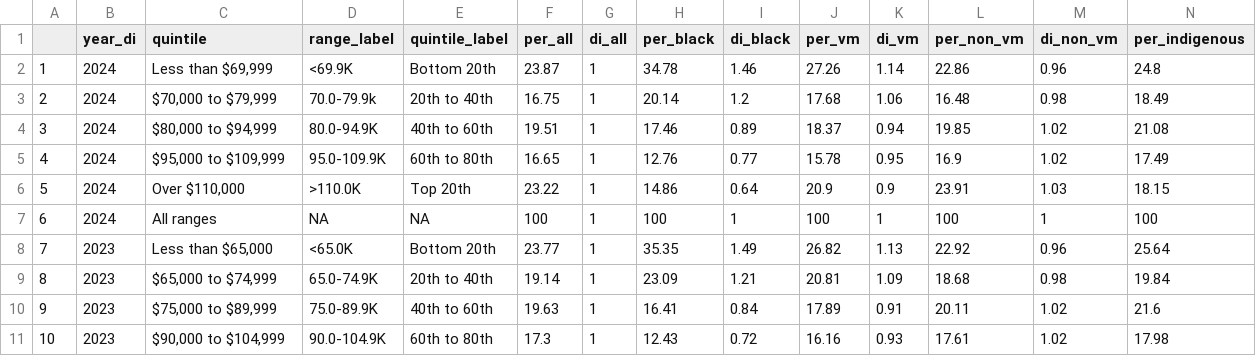
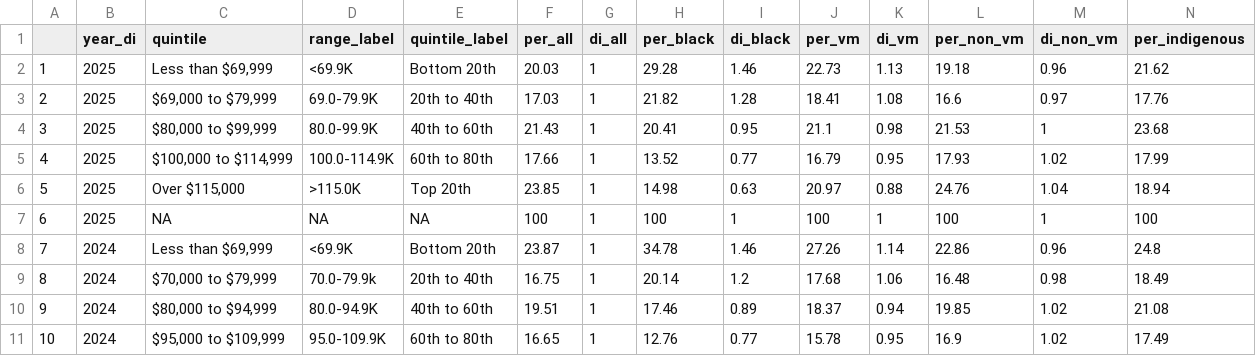
Before and after one commit to Employment-Equity/employment-equity.github.io, a CSV file: intermediate_data/di.csv, drawn as a sheet; only a part is shown; the shorter side is filled out with more unchanged rows; addresses are those after the commit; rows hold the shown columns only; the diff names each change by its address in the sheet, - before the commit and + after, or states it on an @@ line.

```diff
--- a/intermediate_data/di.csv
+++ b/intermediate_data/di.csv
+row 2: 1 | 2025 | Less than $69,999 | <69.9K | Bottom 20th | 20.03 | 1 | 29.28 | 1.46 | 22.73 | 1.13 | 19.18 | 0.96 | 21.62
+row 3: 2 | 2025 | $69,000 to $79,999 | 69.0-79.9K | 20th to 40th | 17.03 | 1 | 21.82 | 1.28 | 18.41 | 1.08 | 16.6 | 0.97 | 17.76
+row 4: 3 | 2025 | $80,000 to $99,999 | 80.0-99.9K | 40th to 60th | 21.43 | 1 | 20.41 | 0.95 | 21.1 | 0.98 | 21.53 | 1 | 23.68
+row 5: 4 | 2025 | $100,000 to $114,999 | 100.0-114.9K | 60th to 80th | 17.66 | 1 | 13.52 | 0.77 | 16.79 | 0.95 | 17.93 | 1.02 | 17.99
+row 6: 5 | 2025 | Over $115,000 | >115.0K | Top 20th | 23.85 | 1 | 14.98 | 0.63 | 20.97 | 0.88 | 24.76 | 1.04 | 18.94
+row 7: 6 | 2025 | NA | NA | NA | 100 | 1 | 100 | 1 | 100 | 1 | 100 | 1 | 100
@@ column A renumbered from row 8 down @@
```
Also changed, not shown: intermediate_data/cleaned_imputed_salary_data.csv, intermediate_data/medians.csv, 5 other files.
